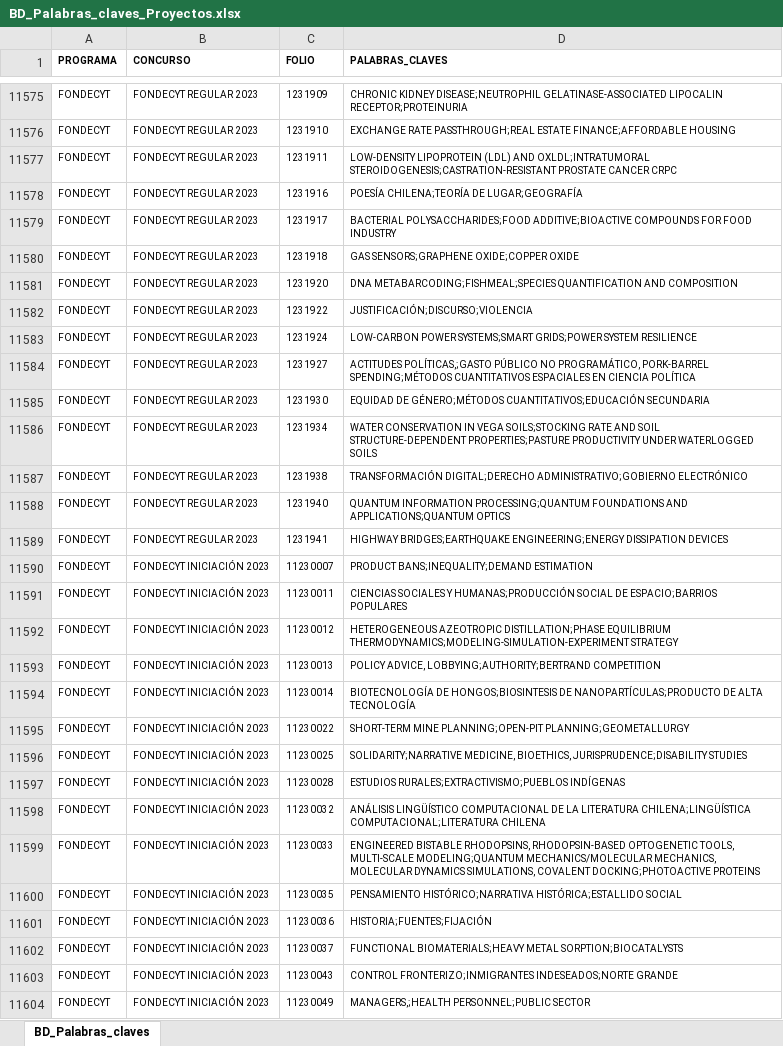
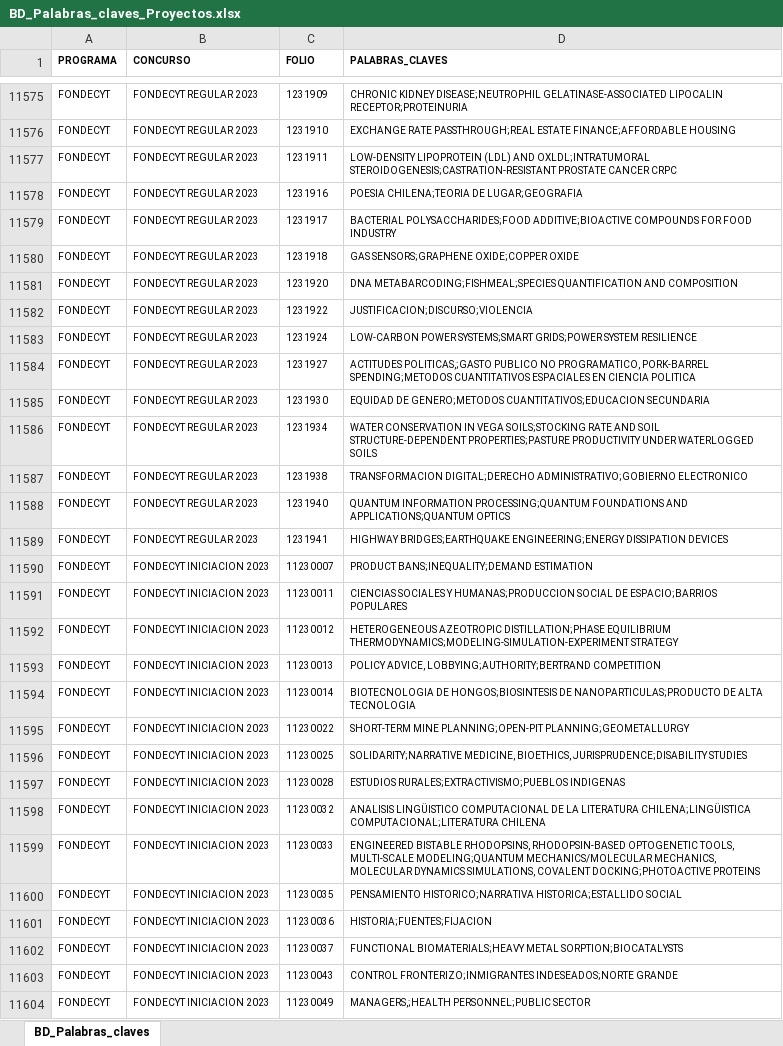
Before and after one commit to ANID-GITHUB/Palabras_claves, an Excel workbook: BD_Palabras_claves_Proyectos.xlsx, sheet BD_Palabras_claves, drawn as a sheet; only a part is shown, gaps mark what is left out; values as stored, in another font and other column widths than the file's, no borders; conditional formats and table styles not drawn; the diff covers the shown part only; the diff names each change by its address in the sheet, - before the commit and + after, or states it on an @@ line.

```diff
--- a/BD_Palabras_claves_Proyectos.xlsx (sheet BD_Palabras_claves)
+++ b/BD_Palabras_claves_Proyectos.xlsx (sheet BD_Palabras_claves)
-D11578 (PALABRAS_CLAVES): POESÍA CHILENA;TEORÍA DE LUGAR;GEOGRAFÍA
+D11578 (PALABRAS_CLAVES): POESIA CHILENA;TEORIA DE LUGAR;GEOGRAFIA
-D11582 (PALABRAS_CLAVES): JUSTIFICACIÓN;DISCURSO;VIOLENCIA
+D11582 (PALABRAS_CLAVES): JUSTIFICACION;DISCURSO;VIOLENCIA
-D11584 (PALABRAS_CLAVES): ACTITUDES POLÍTICAS,;GASTO PÚBLICO NO PROGRAMÁTICO, PORK-BARREL SPENDING;MÉTODOS CUANTITATIVOS ESPACIALES EN CIENCIA POLÍTICA
+D11584 (PALABRAS_CLAVES): ACTITUDES POLITICAS,;GASTO PUBLICO NO PROGRAMATICO, PORK-BARREL SPENDING;METODOS CUANTITATIVOS ESPACIALES EN CIENCIA POLITICA
-D11585 (PALABRAS_CLAVES): EQUIDAD DE GÉNERO;MÉTODOS CUANTITATIVOS;EDUCACIÓN SECUNDARIA
+D11585 (PALABRAS_CLAVES): EQUIDAD DE GENERO;METODOS CUANTITATIVOS;EDUCACION SECUNDARIA
-D11587 (PALABRAS_CLAVES): TRANSFORMACIÓN DIGITAL;DERECHO ADMINISTRATIVO;GOBIERNO ELECTRÓNICO
+D11587 (PALABRAS_CLAVES): TRANSFORMACION DIGITAL;DERECHO ADMINISTRATIVO;GOBIERNO ELECTRONICO
-B11590:B11604 (CONCURSO): FONDECYT INICIACIÓN 2023
+B11590:B11604 (CONCURSO): FONDECYT INICIACION 2023
-D11591 (PALABRAS_CLAVES): …SOCIALES Y HUMANAS;PRODUCCIÓN SOCIAL DE…
+D11591 (PALABRAS_CLAVES): …SOCIALES Y HUMANAS;PRODUCCION SOCIAL DE…
-D11594 (PALABRAS_CLAVES): BIOTECNOLOGÍA DE HONGOS;BIOSINTESIS DE NANOPARTÍCULAS;PRODUCTO DE ALTA TECNOLOGÍA
+D11594 (PALABRAS_CLAVES): BIOTECNOLOGIA DE HONGOS;BIOSINTESIS DE NANOPARTICULAS;PRODUCTO DE ALTA TECNOLOGIA
-D11597 (PALABRAS_CLAVES): ESTUDIOS RURALES;EXTRACTIVISMO;PUEBLOS INDÍGENAS
+D11597 (PALABRAS_CLAVES): ESTUDIOS RURALES;EXTRACTIVISMO;PUEBLOS INDIGENAS
-D11598 (PALABRAS_CLAVES): ANÁLISIS LINGÜÍSTICO COMPUTACIONAL DE LA LITERATURA CHILENA;LINGÜÍSTICA COMPUTACIONAL;LITERATURA CHILENA
+D11598 (PALABRAS_CLAVES): ANALISIS LINGÜISTICO COMPUTACIONAL DE LA LITERATURA CHILENA;LINGÜISTICA COMPUTACIONAL;LITERATURA CHILENA
-D11600 (PALABRAS_CLAVES): PENSAMIENTO HISTÓRICO;NARRATIVA HISTÓRICA;ESTALLIDO SOCIAL
+D11600 (PALABRAS_CLAVES): PENSAMIENTO HISTORICO;NARRATIVA HISTORICA;ESTALLIDO SOCIAL
-D11601 (PALABRAS_CLAVES): HISTORIA;FUENTES;FIJACIÓN
+D11601 (PALABRAS_CLAVES): HISTORIA;FUENTES;FIJACION
```
Also changed, not shown: 817 edited cells elsewhere in this sheet, BD_Palabras_claves_Becas.xlsx, 2 other files.
